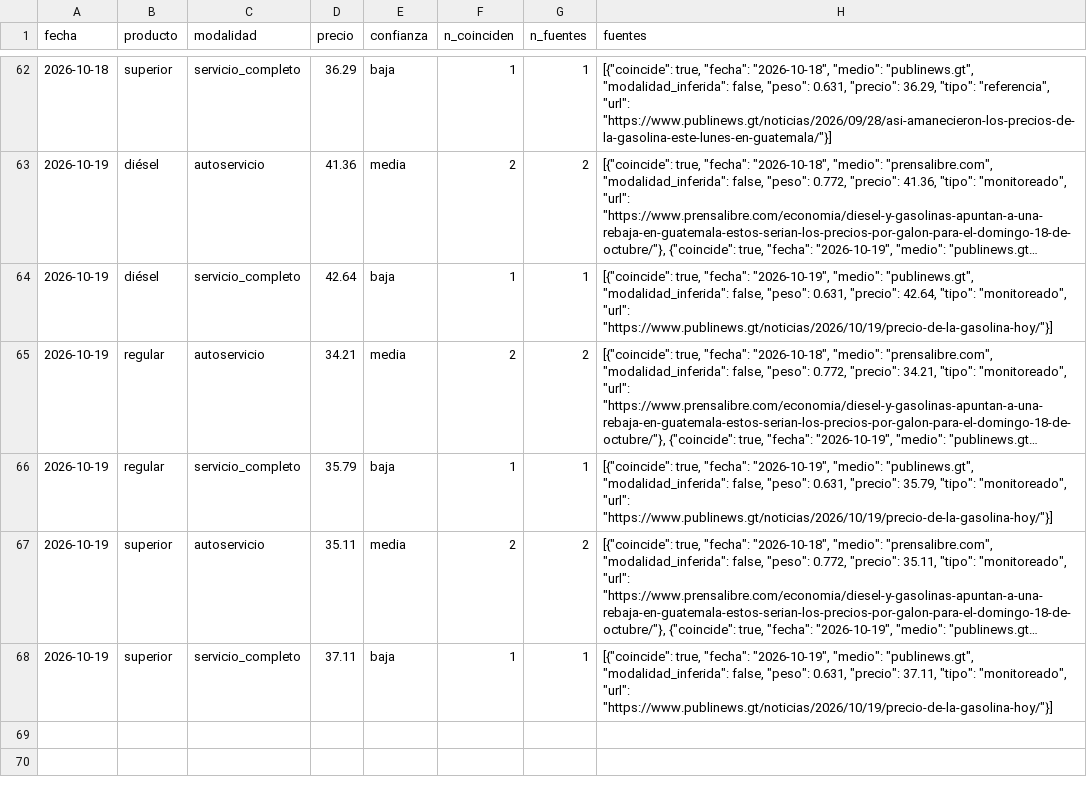
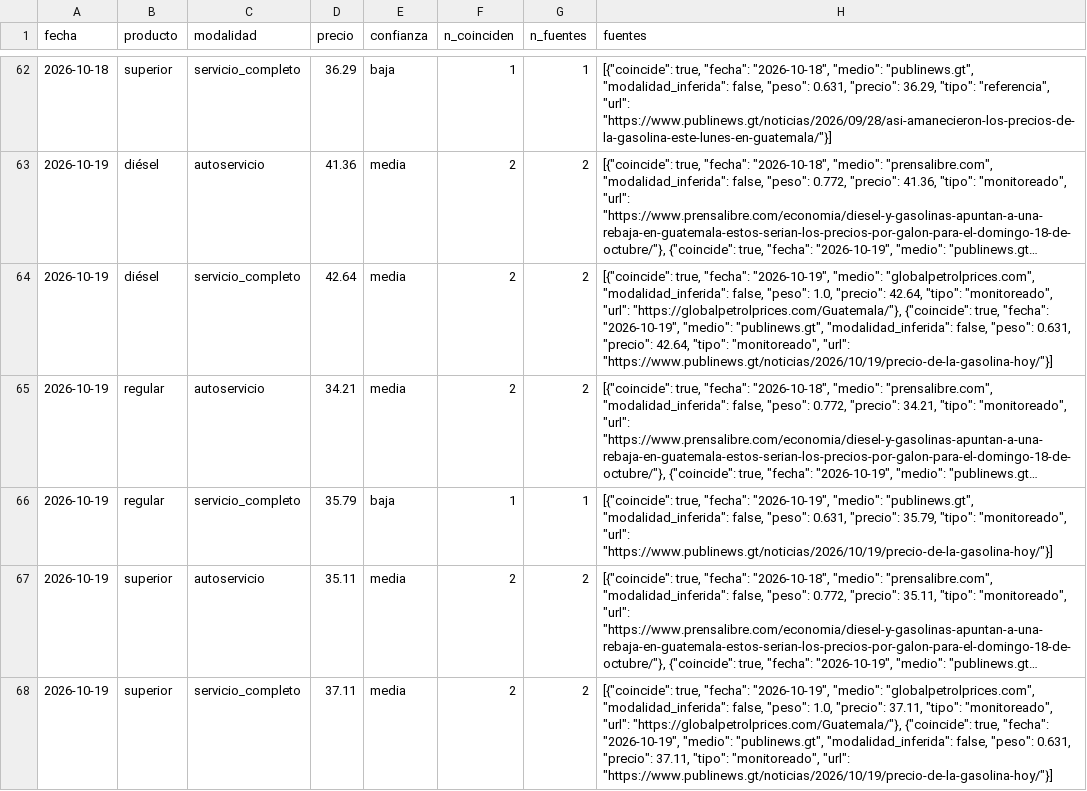
Before and after one commit to yartoorsdar/gasolina-gt, a CSV file: data/db/consenso.csv, drawn as a sheet; only a part is shown, gaps mark what is left out; long unchanged cells end in …; the diff names each change by its address in the sheet, - before the commit and + after, or states it on an @@ line.

```diff
--- a/data/db/consenso.csv
+++ b/data/db/consenso.csv
-E64 (confianza): baja
+E64 (confianza): media
-F64 (n_coinciden): 1
+F64 (n_coinciden): 2
-G64 (n_fuentes): 1
+G64 (n_fuentes): 2
-H64 (fuentes): …"2026-10-19", "medio": "publinews.gt", "modalidad_inferida":…
+H64 (fuentes): …"2026-10-19", "medio": "globalpetrolprices.com", "modalidad_inferida": false, "peso": 1.0, "precio": 42.64, "tipo": "monitoreado", "url": "https://globalpetrolprices.com/Guatemala/"}, {"coincide": true, "fecha": "2026-10-19", "medio": "publinews.gt", "modalidad_inferida":…
-E68 (confianza): baja
+E68 (confianza): media
-F68 (n_coinciden): 1
+F68 (n_coinciden): 2
-G68 (n_fuentes): 1
+G68 (n_fuentes): 2
-H68 (fuentes): …"2026-10-19", "medio": "publinews.gt", "modalidad_inferida":…
+H68 (fuentes): …"2026-10-19", "medio": "globalpetrolprices.com", "modalidad_inferida": false, "peso": 1.0, "precio": 37.11, "tipo": "monitoreado", "url": "https://globalpetrolprices.com/Guatemala/"}, {"coincide": true, "fecha": "2026-10-19", "medio": "publinews.gt", "modalidad_inferida":…
```
Also changed, not shown: data/db/articulos.csv, data/db/diesel.csv, 4 other files.
